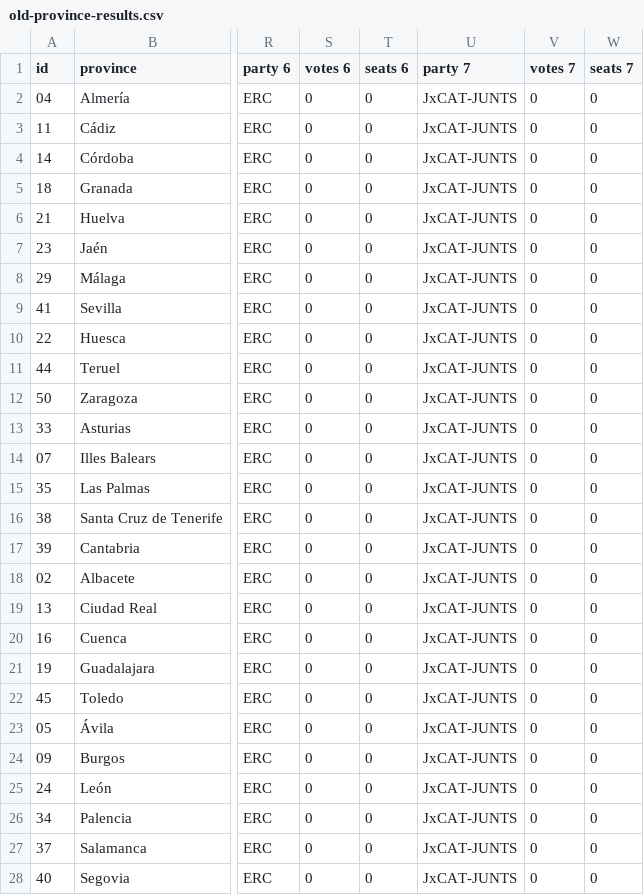
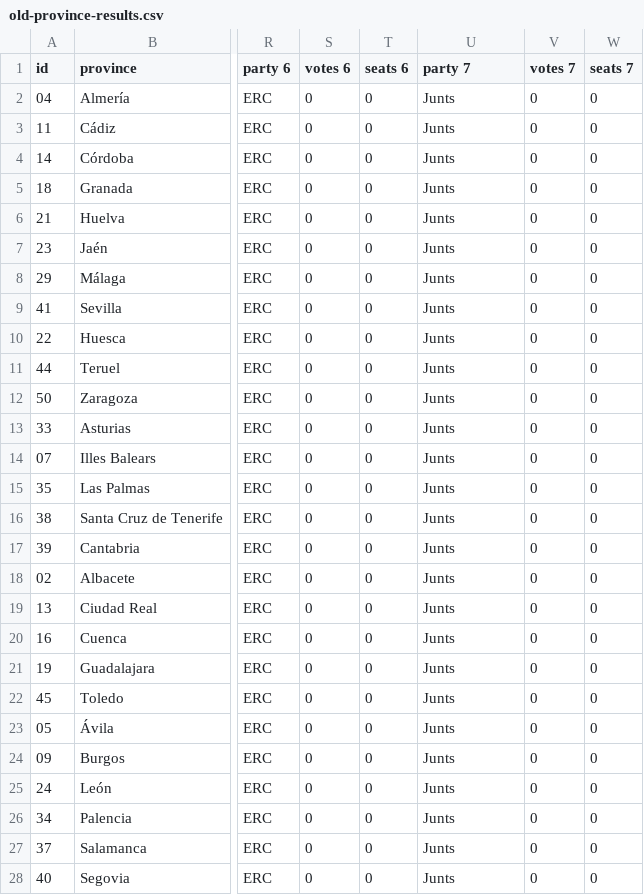
Before and after one commit to guardian/interactive-spanish-elections-10N, a CSV file: src/assets/old-province-results.csv, drawn as a sheet; only a part is shown, gaps mark what is left out; the diff covers the shown part only; the diff names each change by its address in the sheet, - before the commit and + after, or states it on an @@ line.

```diff
--- a/src/assets/old-province-results.csv
+++ b/src/assets/old-province-results.csv
-U2:U28 (party 7): JxCAT-JUNTS
+U2:U28 (party 7): Junts
```
Also changed, not shown: 25 edited cells elsewhere in this file, src/assets/november-province-results.csv, 2 other files.
